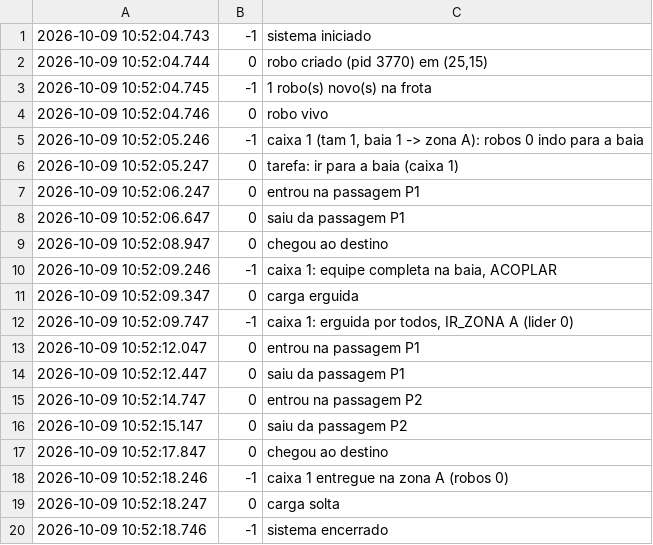
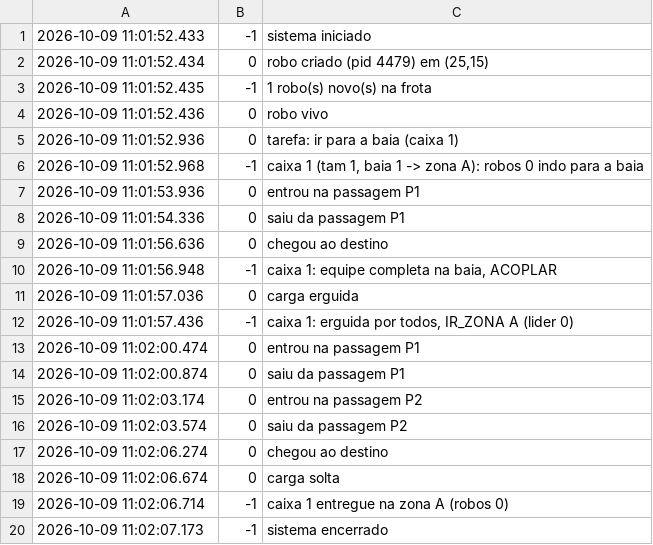
Before and after one commit to Primonom/logistica_com_robos_moveis_AMRs, a CSV file: testes/saidas/cenario1_eventos.csv, drawn as a sheet.

```diff
--- a/testes/saidas/cenario1_eventos.csv
+++ b/testes/saidas/cenario1_eventos.csv
@@ -1,20 +1,20 @@
-2026-10-09 10:52:04.743;-1;sistema iniciado
-2026-10-09 10:52:04.744;0;robo criado (pid 3770) em (25,15)
-2026-10-09 10:52:04.745;-1;1 robo(s) novo(s) na frota
-2026-10-09 10:52:04.746;0;robo vivo
-2026-10-09 10:52:05.246;-1;caixa 1 (tam 1, baia 1 -> zona A): robos 0 indo para a baia
-2026-10-09 10:52:05.247;0;tarefa: ir para a baia (caixa 1)
-2026-10-09 10:52:06.247;0;entrou na passagem P1
-2026-10-09 10:52:06.647;0;saiu da passagem P1
-2026-10-09 10:52:08.947;0;chegou ao destino
-2026-10-09 10:52:09.246;-1;caixa 1: equipe completa na baia, ACOPLAR
-2026-10-09 10:52:09.347;0;carga erguida
-2026-10-09 10:52:09.747;-1;caixa 1: erguida por todos, IR_ZONA A (lider 0)
-2026-10-09 10:52:12.047;0;entrou na passagem P1
-2026-10-09 10:52:12.447;0;saiu da passagem P1
-2026-10-09 10:52:14.747;0;entrou na passagem P2
-2026-10-09 10:52:15.147;0;saiu da passagem P2
-2026-10-09 10:52:17.847;0;chegou ao destino
-2026-10-09 10:52:18.246;-1;caixa 1 entregue na zona A (robos 0)
-2026-10-09 10:52:18.247;0;carga solta
-2026-10-09 10:52:18.746;-1;sistema encerrado
+2026-10-09 11:01:52.433;-1;sistema iniciado
+2026-10-09 11:01:52.434;0;robo criado (pid 4479) em (25,15)
+2026-10-09 11:01:52.435;-1;1 robo(s) novo(s) na frota
+2026-10-09 11:01:52.436;0;robo vivo
+2026-10-09 11:01:52.936;0;tarefa: ir para a baia (caixa 1)
+2026-10-09 11:01:52.968;-1;caixa 1 (tam 1, baia 1 -> zona A): robos 0 indo para a baia
+2026-10-09 11:01:53.936;0;entrou na passagem P1
+2026-10-09 11:01:54.336;0;saiu da passagem P1
+2026-10-09 11:01:56.636;0;chegou ao destino
+2026-10-09 11:01:56.948;-1;caixa 1: equipe completa na baia, ACOPLAR
+2026-10-09 11:01:57.036;0;carga erguida
+2026-10-09 11:01:57.436;-1;caixa 1: erguida por todos, IR_ZONA A (lider 0)
+2026-10-09 11:02:00.474;0;entrou na passagem P1
+2026-10-09 11:02:00.874;0;saiu da passagem P1
+2026-10-09 11:02:03.174;0;entrou na passagem P2
+2026-10-09 11:02:03.574;0;saiu da passagem P2
+2026-10-09 11:02:06.274;0;chegou ao destino
+2026-10-09 11:02:06.674;0;carga solta
+2026-10-09 11:02:06.714;-1;caixa 1 entregue na zona A (robos 0)
+2026-10-09 11:02:07.173;-1;sistema encerrado
```
Also changed, not shown: testes/saidas/cenario2_eventos.csv, testes/saidas/cenario3_eventos.csv, 21 other files.
